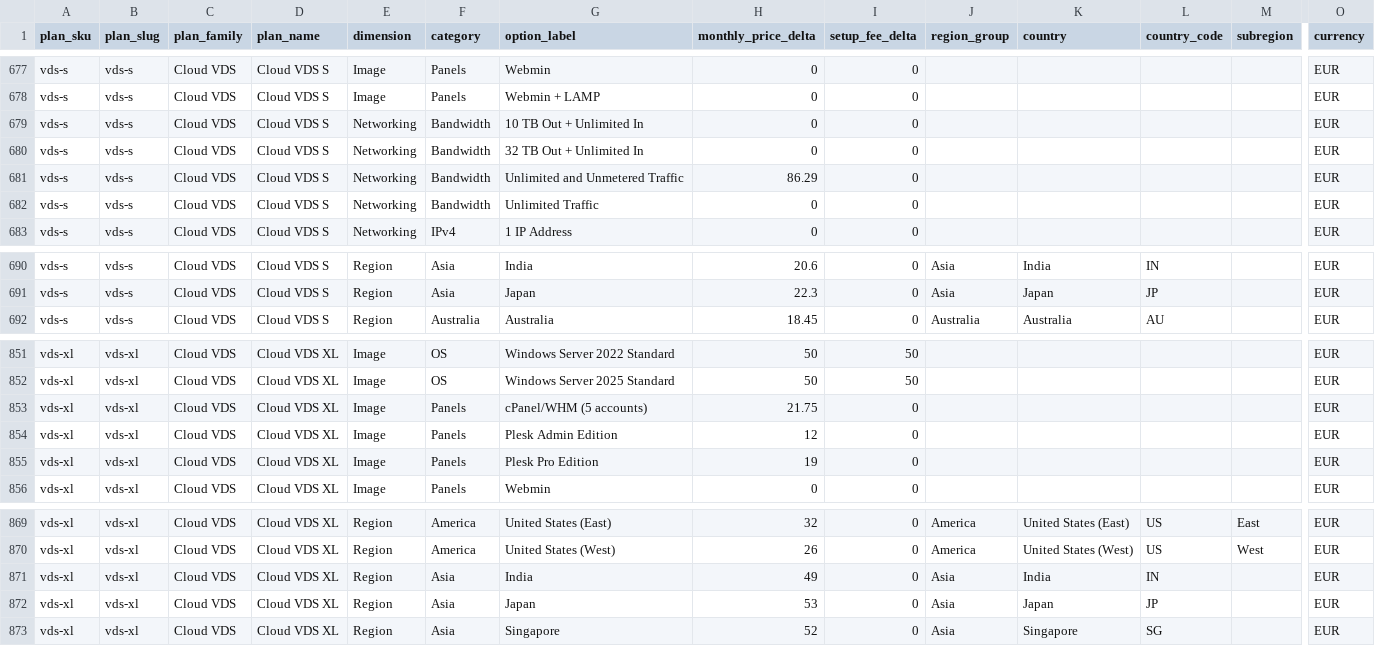
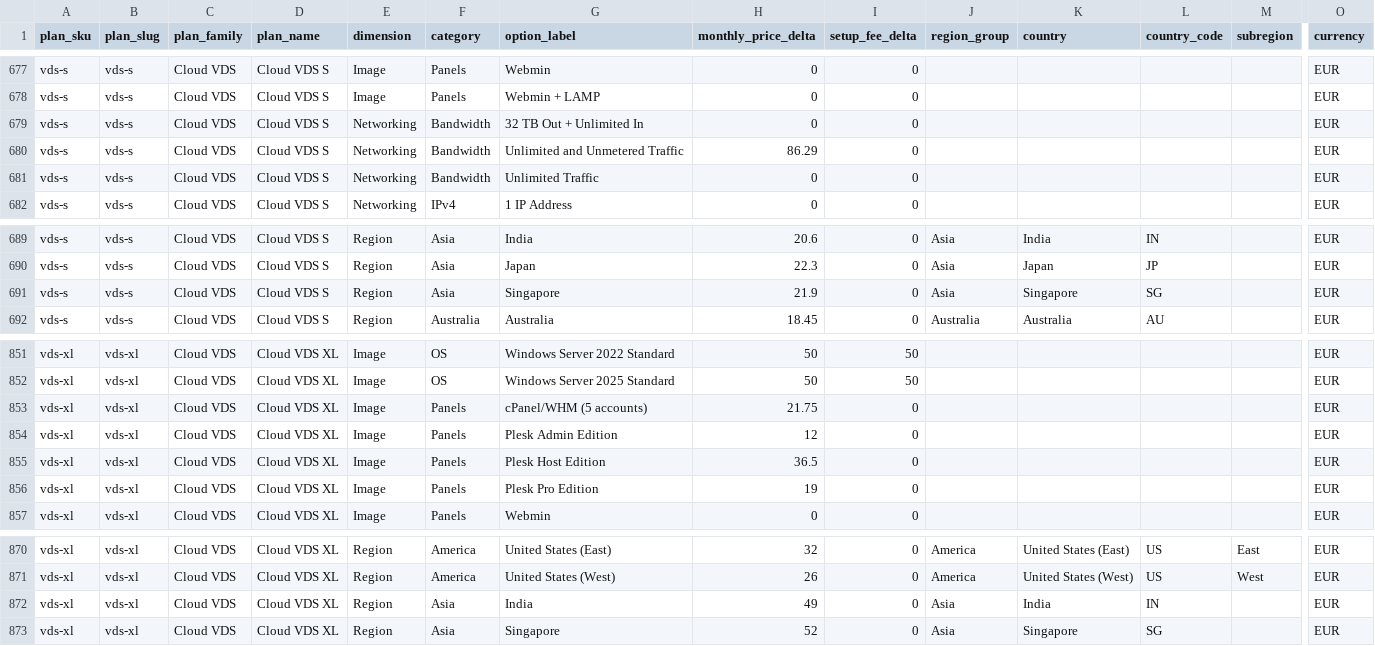
Before and after one commit to securiace-dev/contabo-pricing-scraper, a CSV file: data/output/contabo_option_catalog.csv, drawn as a sheet; only a part is shown, gaps mark what is left out; removed rows and columns are numbered as before the commit, all else as after; rows hold the shown columns only; the diff names each change by its address in the sheet, - before the commit and + after, or states it on an @@ line.

```diff
--- a/data/output/contabo_option_catalog.csv
+++ b/data/output/contabo_option_catalog.csv
-row 679: vds-s | vds-s | Cloud VDS | Cloud VDS S | Networking | Bandwidth | 10 TB Out + Unlimited In | 0 | 0 |  |  |  |  | EUR
+row 691: vds-s | vds-s | Cloud VDS | Cloud VDS S | Region | Asia | Singapore | 21.9 | 0 | Asia | Singapore | SG |  | EUR
+row 855: vds-xl | vds-xl | Cloud VDS | Cloud VDS XL | Image | Panels | Plesk Host Edition | 36.5 | 0 |  |  |  |  | EUR
-row 872: vds-xl | vds-xl | Cloud VDS | Cloud VDS XL | Region | Asia | Japan | 53 | 0 | Asia | Japan | JP |  | EUR
```
Also changed, not shown: data/output/contabo_base_plans.csv, 9 other files.
